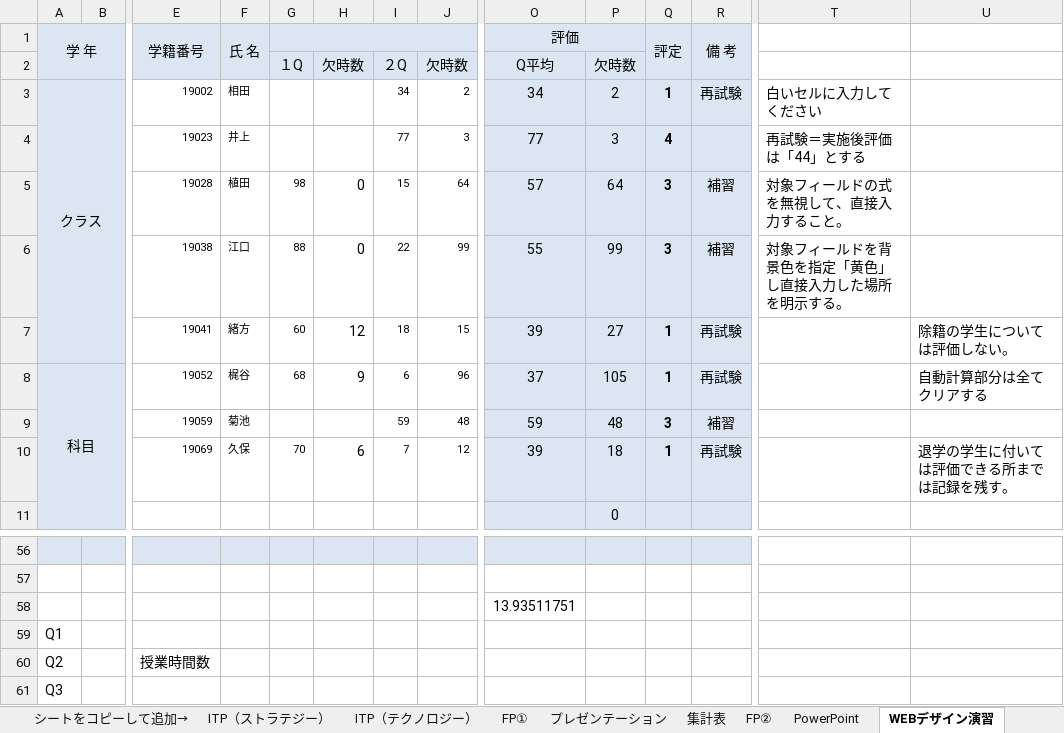
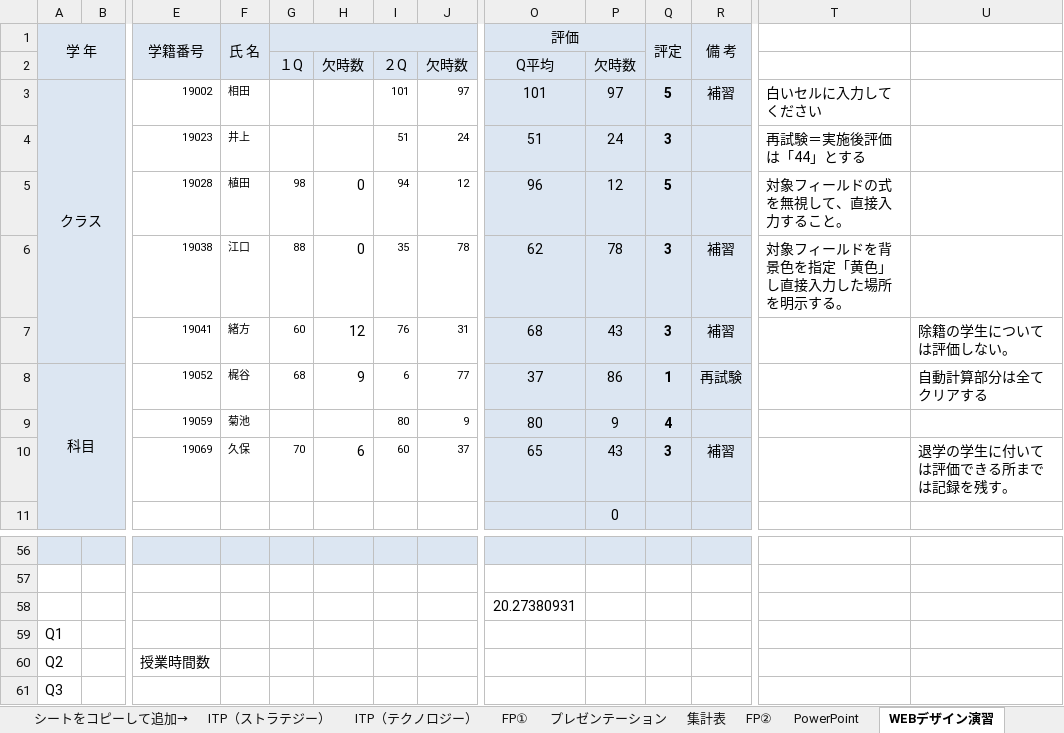
Before and after one commit to yuedackg/uipath2020, an Excel workbook: ゼミ課題11月期/files/課題３/科目成績クラスデータ（dummy）.xlsm, sheet WEBデザイン演習, drawn as a sheet; only a part is shown, gaps mark what is left out; values as stored, in another font and other column widths than the file's, no borders; conditional formats not drawn; removed rows and columns are numbered as before the commit, all else as after; rows hold the shown columns only; the diff names each change by its address in the sheet, - before the commit and + after, or states it on an @@ line.

```diff
--- a/ゼミ課題11月期/files/課題３/科目成績クラスデータ（dummy）.xlsm (sheet WEBデザイン演習)
+++ b/ゼミ課題11月期/files/課題３/科目成績クラスデータ（dummy）.xlsm (sheet WEBデザイン演習)
-I3: 34
+I3: 101
-J3: 2
+J3: 97
-O3 (評価): 34
+O3 (評価): 101
-P3: 2
+P3: 97
-Q3 (評定): 1
+Q3 (評定): 5
-R3 (備 考): 再試験
+R3 (備 考): 補習
-row 4:  |  | 19023 | 井上 |  |  | 77 | 3 | 77 | 3 | 4 |  | 再試験＝実施後評価は「44」とする
-row 5:  |  | 19028 | 植田 | 98 | 0 | 15 | 64 | 57 | 64 | 3 | 補習 | 対象フィールドの式を無視して、直接入力すること。
+row 4:  |  | 19023 | 井上 |  |  | 51 | 24 | 51 | 24 | 3 |  | 再試験＝実施後評価は「44」とする
+row 5:  |  | 19028 | 植田 | 98 | 0 | 94 | 12 | 96 | 12 | 5 |  | 対象フィールドの式を無視して、直接入力すること。
-I6: 22
+I6: 35
-J6: 99
+J6: 78
-O6 (評価): 55
+O6 (評価): 62
-P6: 99
+P6: 78
-I7: 18
+I7: 76
-J7: 15
+J7: 31
-O7 (評価): 39
+O7 (評価): 68
-P7: 27
+P7: 43
-Q7 (評定): 1
+Q7 (評定): 3
-R7 (備 考): 再試験
+R7 (備 考): 補習
-J8: 96
+J8: 77
-P8: 105
+P8: 86
-row 9:  |  | 19059 | 菊池 |  |  | 59 | 48 | 59 | 48 | 3 | 補習
-row 10:  |  | 19069 | 久保 | 70 | 6 | 7 | 12 | 39 | 18 | 1 | 再試験 |  | 退学の学生に付いては評価できる所までは記録を残す。
+row 9:  |  | 19059 | 菊池 |  |  | 80 | 9 | 80 | 9 | 4
+row 10:  |  | 19069 | 久保 | 70 | 6 | 60 | 37 | 65 | 43 | 3 | 補習 |  | 退学の学生に付いては評価できる所までは記録を残す。
-O58 (評価): 13.93511751
+O58 (評価): 20.27380931
```
Also changed, not shown: sheet FP①, sheet キャリアプラン, sheet ITP（テクノロジー）, sheet FP②, sheet プレゼンテーション, sheet 学年末単位認定試験成績台帳(記録), 3 more sheets, formulas that keep their value, charts or pictures, 19 other files.
